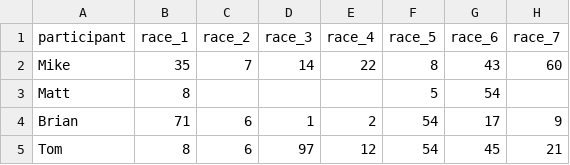
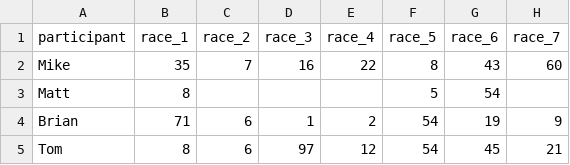
Before and after one commit to barter7/nascar-36for36, a CSV file: data/picks.csv, drawn as a sheet; only a part is shown; the diff names each change by its address in the sheet, - before the commit and + after, or states it on an @@ line.

```diff
--- a/data/picks.csv
+++ b/data/picks.csv
-D2 (race_3): 14
+D2 (race_3): 16
-G4 (race_6): 17
+G4 (race_6): 19
```
Also changed, not shown: data/results.csv.
